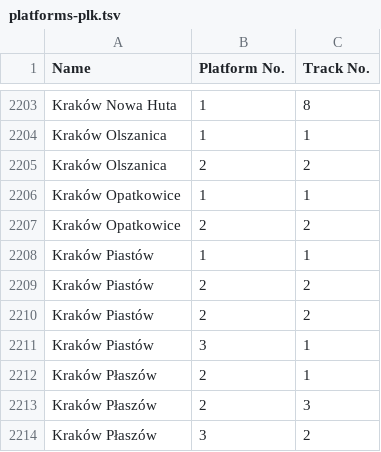
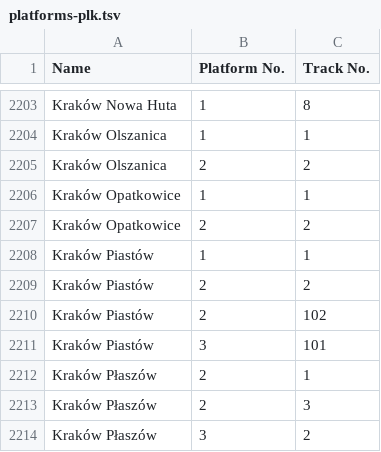
Before and after one commit to kasmar00/osm-plk-platform-validator, a TSV file: platforms-plk.tsv, drawn as a sheet; only a part is shown, gaps mark what is left out.

```diff
--- a/platforms-plk.tsv
+++ b/platforms-plk.tsv
@@ -2209,4 +2209,4 @@ Kraków Piastów	1	1
 Kraków Piastów	2	2
-Kraków Piastów	2	2
-Kraków Piastów	3	1
+Kraków Piastów	2	102
+Kraków Piastów	3	101
 Kraków Płaszów	2	1
```
Also changed, not shown: 1 other file.
